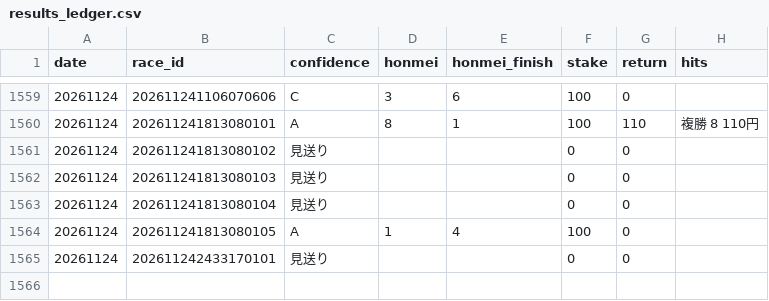
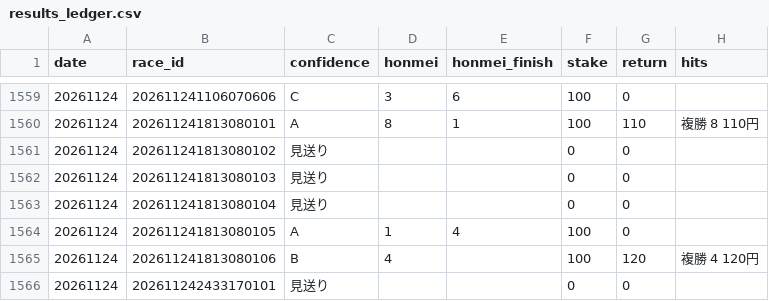
Before and after one commit to bunbunbunzai/keiba-ai, a CSV file: results_ledger.csv, drawn as a sheet; only a part is shown, gaps mark what is left out.

```diff
--- a/results_ledger.csv
+++ b/results_ledger.csv
@@ -1564,2 +1564,3 @@ date,race_id,confidence,honmei,honmei_finish,stake,return,hits
 20261124,202611241813080105,A,1,4,100,0,
+20261124,202611241813080106,B,4,,100,120,複勝 4 120円
 20261124,202611242433170101,見送り,,,0,0,
```
Also changed, not shown: 7 other files.
